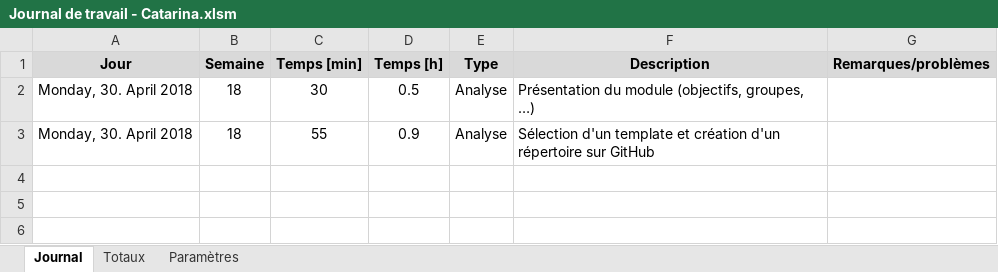
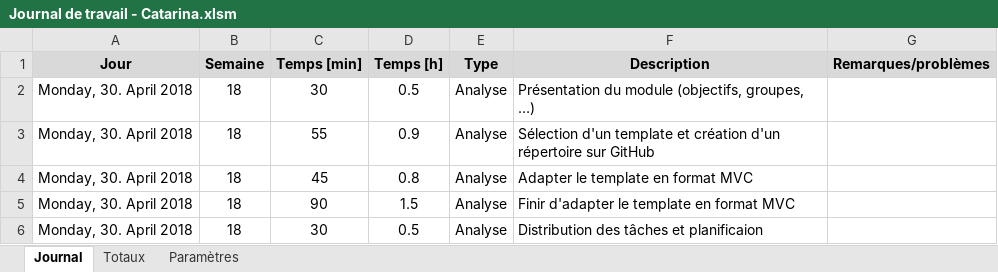
Before and after one commit to JohanVoland/FreeSport, an Excel workbook: Documentation/Journal de travail - Catarina.xlsm, sheet Journal, drawn as a sheet; values as stored, in another font and other column widths than the file's, no borders; charts and pictures not drawn; the diff names each change by its address in the sheet, - before the commit and + after, or states it on an @@ line.

Commit message:
Adaption template en MVC

```diff
--- a/Documentation/Journal de travail - Catarina.xlsm (sheet Journal)
+++ b/Documentation/Journal de travail - Catarina.xlsm (sheet Journal)
+row 4: Monday, 30. April 2018 | 18 | 45 | 0.8 | Analyse | Adapter le template en format MVC
+row 5: Monday, 30. April 2018 | 18 | 90 | 1.5 | Analyse | Finir d'adapter le template en format MVC
+row 6: Monday, 30. April 2018 | 18 | 30 | 0.5 | Analyse | Distribution des tâches et planificaion
```
Also changed, not shown: 3 other files.
